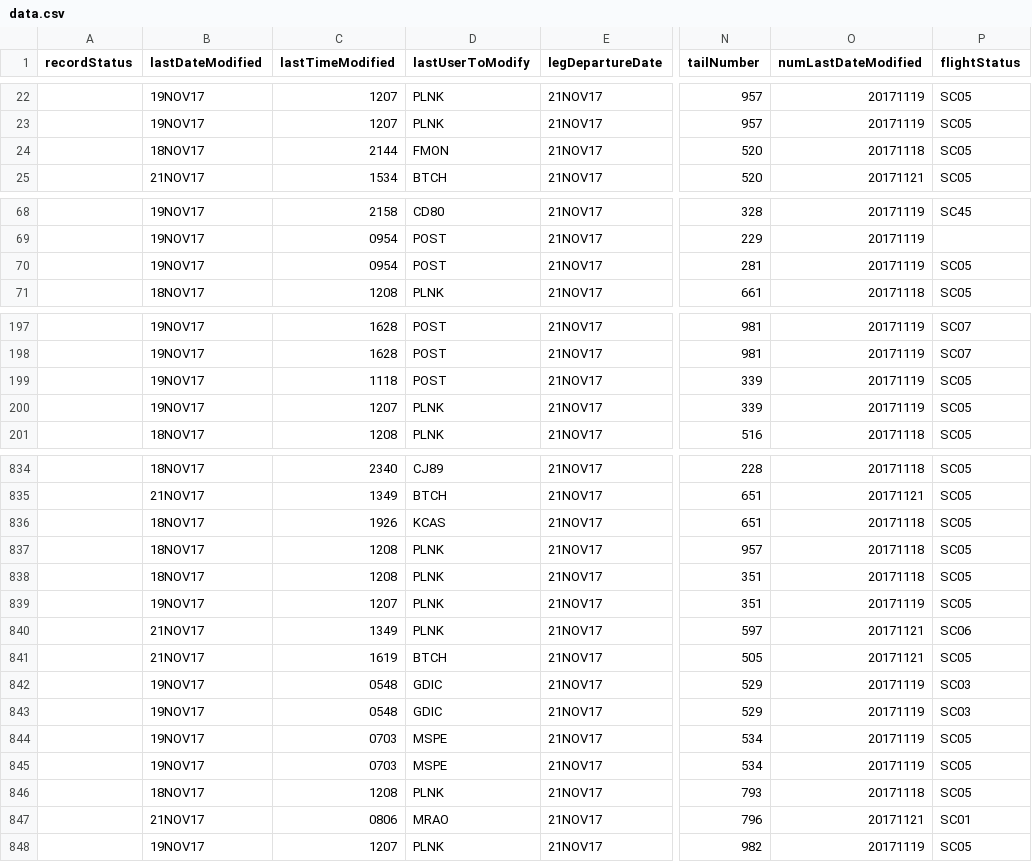
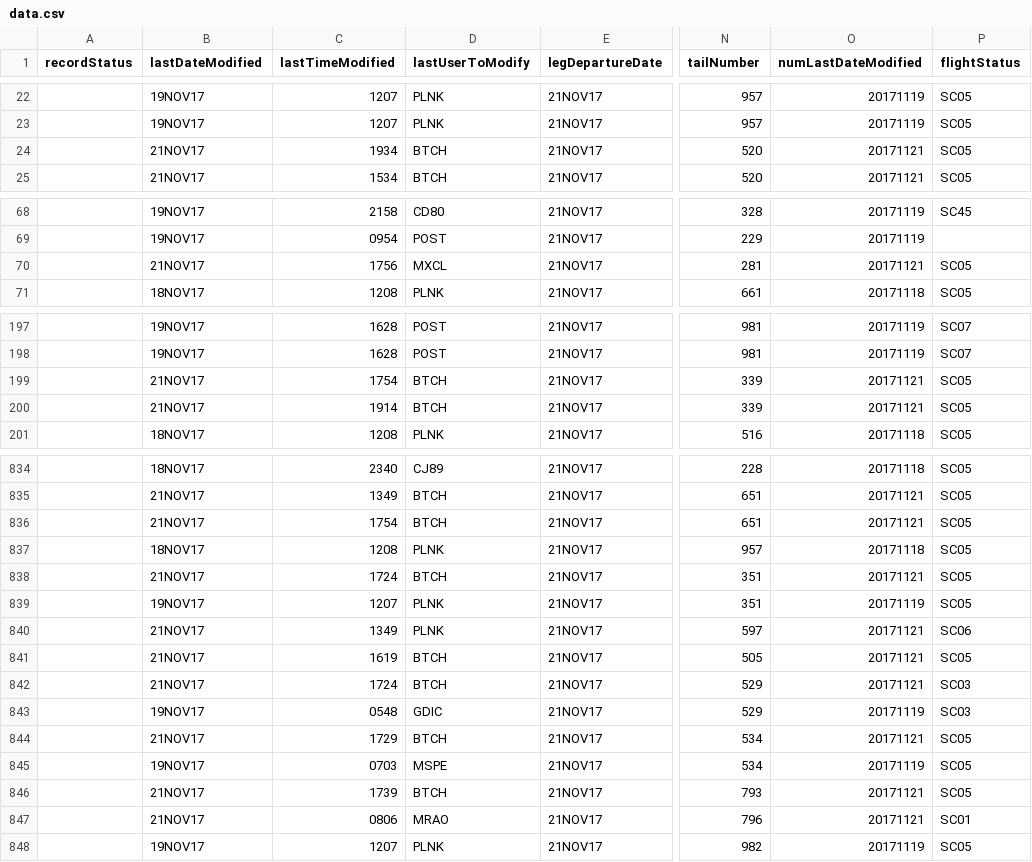
Before and after one commit to rahmanMo/MCEG-GUI, a CSV file: data/data.csv, drawn as a sheet; only a part is shown, gaps mark what is left out; the diff covers the shown part only; the diff names each change by its address in the sheet, - before the commit and + after, or states it on an @@ line.

Commit message:
now serving json data from flights using adhoc 4 request

```diff
--- a/data/data.csv
+++ b/data/data.csv
-B24 (lastDateModified): 18NOV17
+B24 (lastDateModified): 21NOV17
-C24 (lastTimeModified): 2144
+C24 (lastTimeModified): 1934
-D24 (lastUserToModify): FMON
+D24 (lastUserToModify): BTCH
-O24 (numLastDateModified): 20171118
+O24 (numLastDateModified): 20171121
-B70 (lastDateModified): 19NOV17
+B70 (lastDateModified): 21NOV17
-C70 (lastTimeModified): 0954
+C70 (lastTimeModified): 1756
-D70 (lastUserToModify): POST
+D70 (lastUserToModify): MXCL
-O70 (numLastDateModified): 20171119
+O70 (numLastDateModified): 20171121
-B199:B200 (lastDateModified): 19NOV17
+B199:B200 (lastDateModified): 21NOV17
-C199 (lastTimeModified): 1118
+C199 (lastTimeModified): 1754
-D199 (lastUserToModify): POST
+D199 (lastUserToModify): BTCH
-O199:O200 (numLastDateModified): 20171119
+O199:O200 (numLastDateModified): 20171121
-C200 (lastTimeModified): 1207
+C200 (lastTimeModified): 1914
-D200 (lastUserToModify): PLNK
+D200 (lastUserToModify): BTCH
-B836 (lastDateModified): 18NOV17
+B836 (lastDateModified): 21NOV17
-C836 (lastTimeModified): 1926
+C836 (lastTimeModified): 1754
-D836 (lastUserToModify): KCAS
+D836 (lastUserToModify): BTCH
-O836 (numLastDateModified): 20171118
+O836 (numLastDateModified): 20171121
-B838 (lastDateModified): 18NOV17
+B838 (lastDateModified): 21NOV17
-C838 (lastTimeModified): 1208
+C838 (lastTimeModified): 1724
-D838 (lastUserToModify): PLNK
+D838 (lastUserToModify): BTCH
-O838 (numLastDateModified): 20171118
+O838 (numLastDateModified): 20171121
-B842 (lastDateModified): 19NOV17
+B842 (lastDateModified): 21NOV17
-C842 (lastTimeModified): 0548
+C842 (lastTimeModified): 1724
-D842 (lastUserToModify): GDIC
+D842 (lastUserToModify): BTCH
-O842 (numLastDateModified): 20171119
+O842 (numLastDateModified): 20171121
-B844 (lastDateModified): 19NOV17
+B844 (lastDateModified): 21NOV17
-C844 (lastTimeModified): 0703
+C844 (lastTimeModified): 1729
-D844 (lastUserToModify): MSPE
+D844 (lastUserToModify): BTCH
-O844 (numLastDateModified): 20171119
+O844 (numLastDateModified): 20171121
-B846 (lastDateModified): 18NOV17
+B846 (lastDateModified): 21NOV17
-C846 (lastTimeModified): 1208
+C846 (lastTimeModified): 1739
-D846 (lastUserToModify): PLNK
+D846 (lastUserToModify): BTCH
-O846 (numLastDateModified): 20171118
+O846 (numLastDateModified): 20171121
```
Also changed, not shown: 132 edited cells elsewhere in this file, 6 other files.
